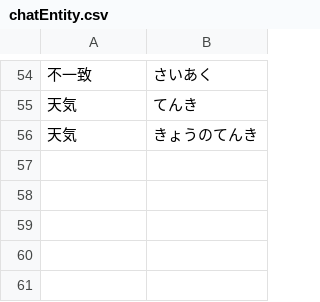
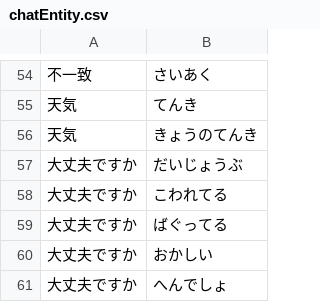
Before and after one commit to bezelie/dev_edgar, a CSV file: chatEntity.csv, drawn as a sheet; only a part is shown, gaps mark what is left out.

```diff
--- a/chatEntity.csv
+++ b/chatEntity.csv
@@ -56 +56,6 @@
 天気,きょうのてんき
+大丈夫ですか,だいじょうぶ
+大丈夫ですか,こわれてる
+大丈夫ですか,ばぐってる
+大丈夫ですか,おかしい
+大丈夫ですか,へんでしょ
```
Also changed, not shown: chatDialog.csv, chatEntity.tsv, 3 other files.
